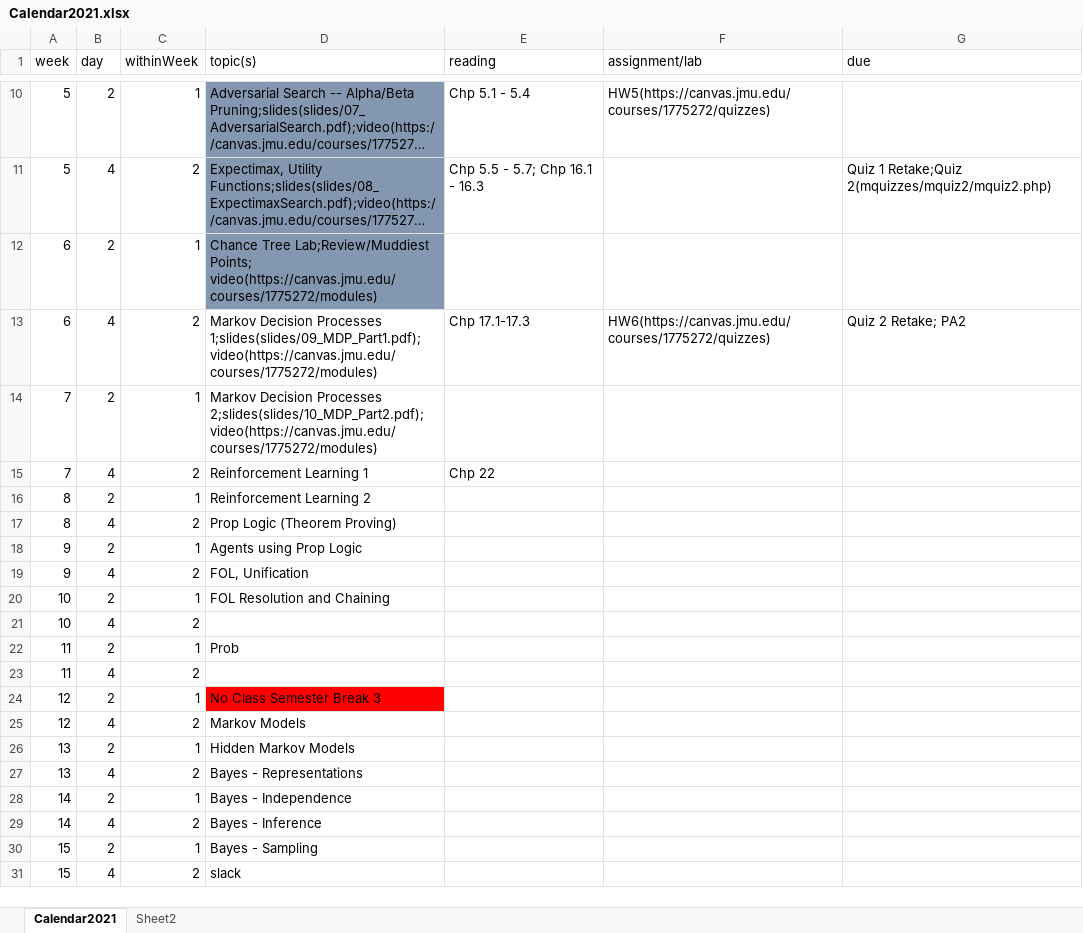
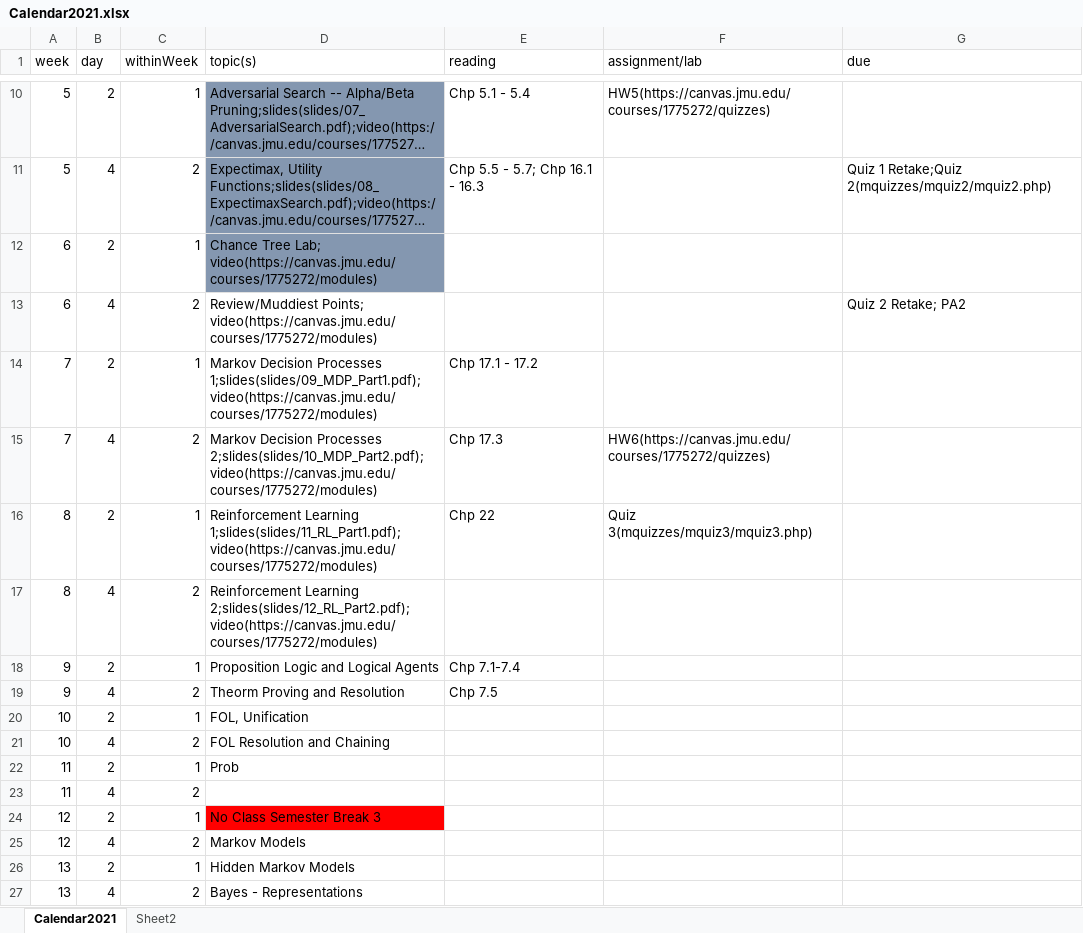
Before and after one commit to molloykp/AIClass, an Excel workbook: wwwMolloy/Calendar2021.xlsx, sheet Calendar2021, drawn as a sheet; only a part is shown, gaps mark what is left out; the shorter side is filled out with more unchanged rows; long unchanged cells end in …; values as stored, in another font and other column widths than the file's, no borders; the diff names each change by its address in the sheet, - before the commit and + after, or states it on an @@ line.

Commit message:
RL material and calendar updates

```diff
--- a/wwwMolloy/Calendar2021.xlsx (sheet Calendar2021)
+++ b/wwwMolloy/Calendar2021.xlsx (sheet Calendar2021)
-D12 (topic(s)): Chance Tree Lab;Review/Muddiest Points; video(https://canvas.jmu.edu/courses/1775272/modules)
+D12 (topic(s)): Chance Tree Lab; video(https://canvas.jmu.edu/courses/1775272/modules)
-D13 (topic(s)): Markov Decision Processes 1;slides(slides/09_MDP_Part1.pdf); video(https://canvas.jmu.edu/courses/1775272/modules)
+D13 (topic(s)): Review/Muddiest Points; video(https://canvas.jmu.edu/courses/1775272/modules)
-E13 (reading): Chp 17.1-17.3
+E13 (reading): (empty)
-F13 (assignment/lab): HW6(https://canvas.jmu.edu/courses/1775272/quizzes)
+F13 (assignment/lab): (empty)
-D14 (topic(s)): …Decision Processes 2;slides(slides/10_MDP_Part2.pdf); video(https://canvas.jmu.edu/courses/1775272/modules)
+D14 (topic(s)): …Decision Processes 1;slides(slides/09_MDP_Part1.pdf); video(https://canvas.jmu.edu/courses/1775272/modules)
-E14 (reading): (empty)
+E14 (reading): Chp 17.1 - 17.2
-D15 (topic(s)): Reinforcement Learning 1
+D15 (topic(s)): Markov Decision Processes 2;slides(slides/10_MDP_Part2.pdf); video(https://canvas.jmu.edu/courses/1775272/modules)
-E15 (reading): Chp 22
+E15 (reading): Chp 17.3
-F15 (assignment/lab): (empty)
+F15 (assignment/lab): HW6(https://canvas.jmu.edu/courses/1775272/quizzes)
-D16 (topic(s)): Reinforcement Learning 2
+D16 (topic(s)): Reinforcement Learning 1;slides(slides/11_RL_Part1.pdf); video(https://canvas.jmu.edu/courses/1775272/modules)
-E16 (reading): (empty)
+E16 (reading): Chp 22
-F16 (assignment/lab): (empty)
+F16 (assignment/lab): Quiz 3(mquizzes/mquiz3/mquiz3.php)
-D17 (topic(s)): Prop Logic (Theorem Proving)
+D17 (topic(s)): Reinforcement Learning 2;slides(slides/12_RL_Part2.pdf); video(https://canvas.jmu.edu/courses/1775272/modules)
-D18 (topic(s)): Agents using Prop Logic
+D18 (topic(s)): Proposition Logic and Logical Agents
-E18 (reading): (empty)
+E18 (reading): Chp 7.1-7.4
-D19 (topic(s)): FOL, Unification
+D19 (topic(s)): Theorm Proving and Resolution
-E19 (reading): (empty)
+E19 (reading): Chp 7.5
-D20 (topic(s)): FOL Resolution and Chaining
+D20 (topic(s)): FOL, Unification
-D21 (topic(s)): (empty)
+D21 (topic(s)): FOL Resolution and Chaining
```
Also changed, not shown: 7 other files.
